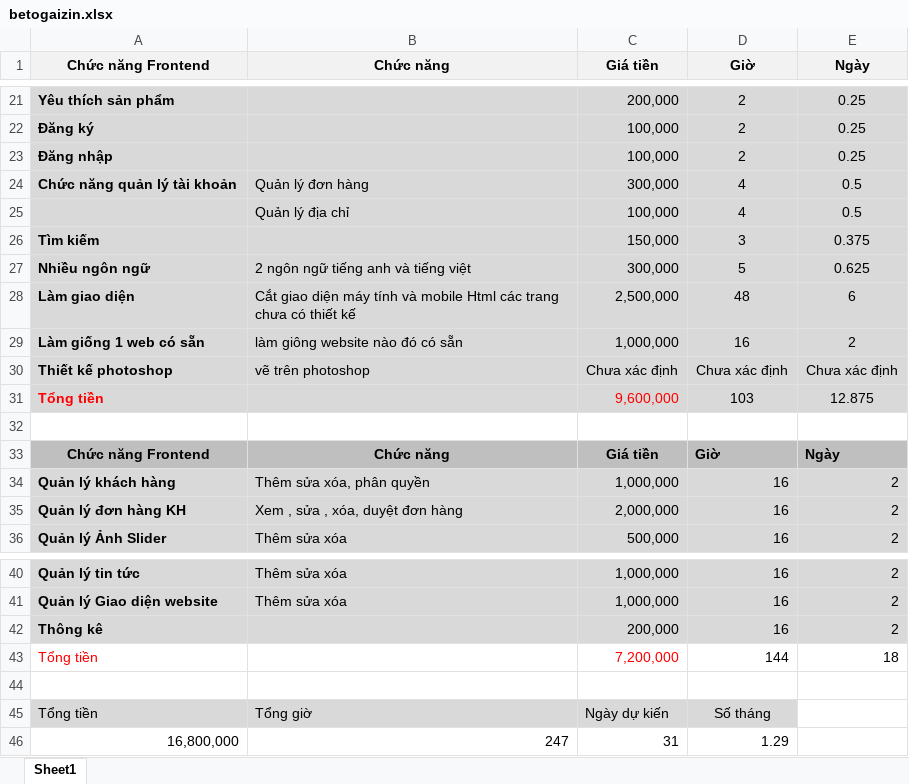
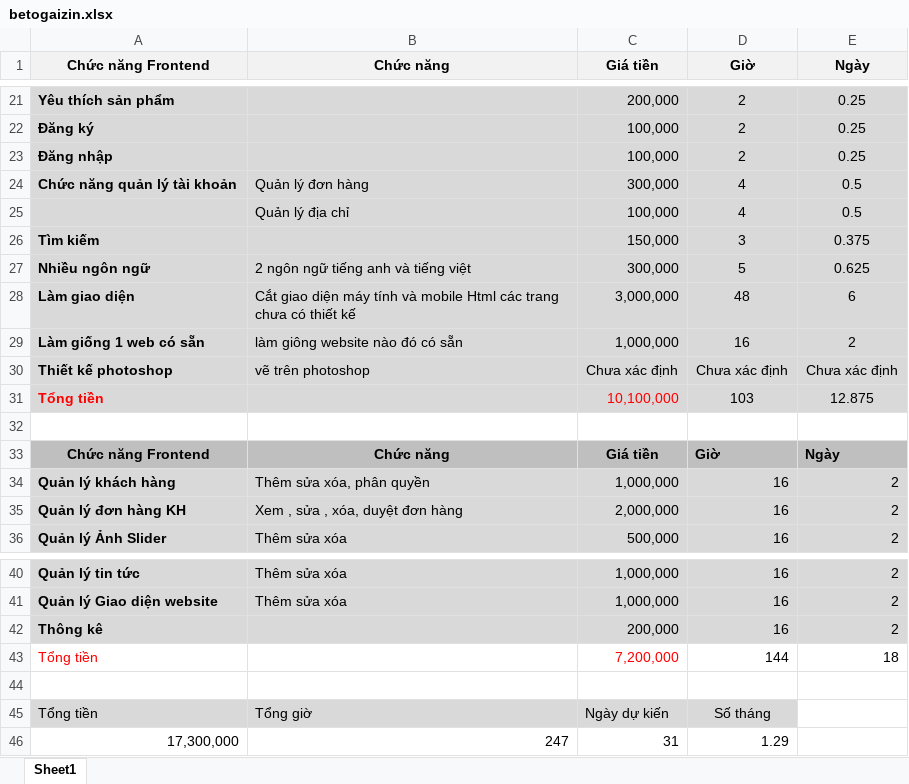
Before and after one commit to ngocan01676/muahang-backup300122, an Excel workbook: betogaizin.xlsx, sheet Sheet1, drawn as a sheet; only a part is shown, gaps mark what is left out; values as stored, in another font and other column widths than the file's, no borders; the diff names each change by its address in the sheet, - before the commit and + after, or states it on an @@ line.

```diff
--- a/betogaizin.xlsx (sheet Sheet1)
+++ b/betogaizin.xlsx (sheet Sheet1)
-C28 (Giá tiền): 2,500,000
+C28 (Giá tiền): 3,000,000
-C31 (Giá tiền): 9,600,000
+C31 (Giá tiền): 10,100,000
-A46 (Chức năng Frontend): 16,800,000
+A46 (Chức năng Frontend): 17,300,000
```
